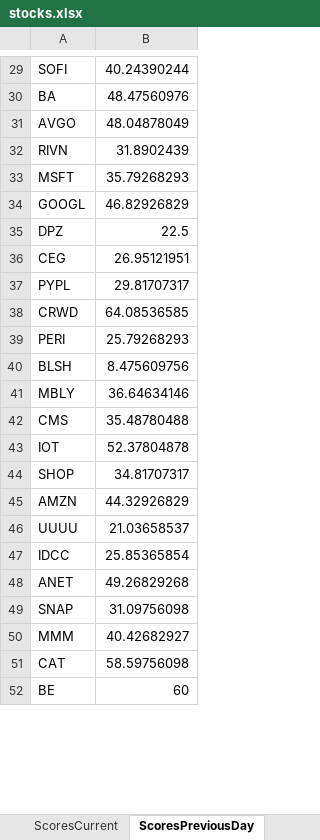
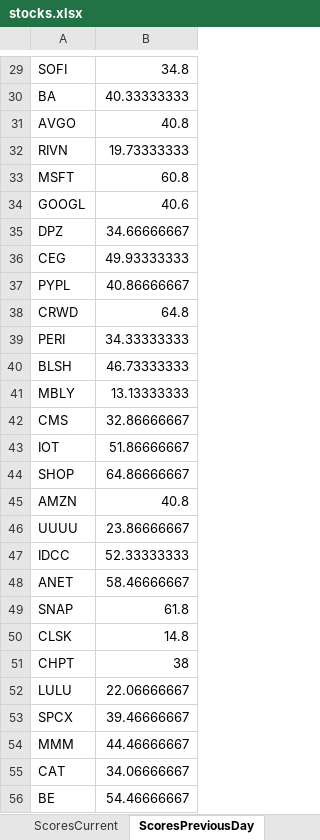
Before and after one commit to srijaipur/stocks-analytics-engine, an Excel workbook: data/stocks.xlsx, sheet ScoresPreviousDay, drawn as a sheet; only a part is shown, gaps mark what is left out; values as stored, in another font and other column widths than the file's, no borders; addresses are those after the commit; the diff covers the shown part only; the diff names each change by its address in the sheet, - before the commit and + after, or states it on an @@ line.

```diff
--- a/data/stocks.xlsx (sheet ScoresPreviousDay)
+++ b/data/stocks.xlsx (sheet ScoresPreviousDay)
-B29: 40.24390244
+B29: 34.8
-B30: 48.47560976
+B30: 40.33333333
-B31: 48.04878049
+B31: 40.8
-B32: 31.8902439
+B32: 19.73333333
-B33: 35.79268293
+B33: 60.8
-B34: 46.82926829
+B34: 40.6
-B35: 22.5
+B35: 34.66666667
-B36: 26.95121951
+B36: 49.93333333
-B37: 29.81707317
+B37: 40.86666667
-B38: 64.08536585
+B38: 64.8
-B39: 25.79268293
+B39: 34.33333333
-B40: 8.475609756
+B40: 46.73333333
-B41: 36.64634146
+B41: 13.13333333
-B42: 35.48780488
+B42: 32.86666667
-B43: 52.37804878
+B43: 51.86666667
-B44: 34.81707317
+B44: 64.86666667
-B45: 44.32926829
+B45: 40.8
-B46: 21.03658537
+B46: 23.86666667
-B47: 25.85365854
+B47: 52.33333333
-B48: 49.26829268
+B48: 58.46666667
-B49: 31.09756098
+B49: 61.8
+row 50: CLSK | 14.8
+row 51: CHPT | 38
+row 52: LULU | 22.06666667
+row 53: SPCX | 39.46666667
-B54: 40.42682927
+B54: 44.46666667
-B55: 58.59756098
+B55: 34.06666667
-B56: 60
+B56: 54.46666667
```
Also changed, not shown: 3 added rows, 3 removed rows and 56 edited cells elsewhere in this sheet, sheet ScoresCurrent, sheet SignalsTriggered, sheet Russel_2000, sheet Portfolio, other sheet tabs, 7 other files.
